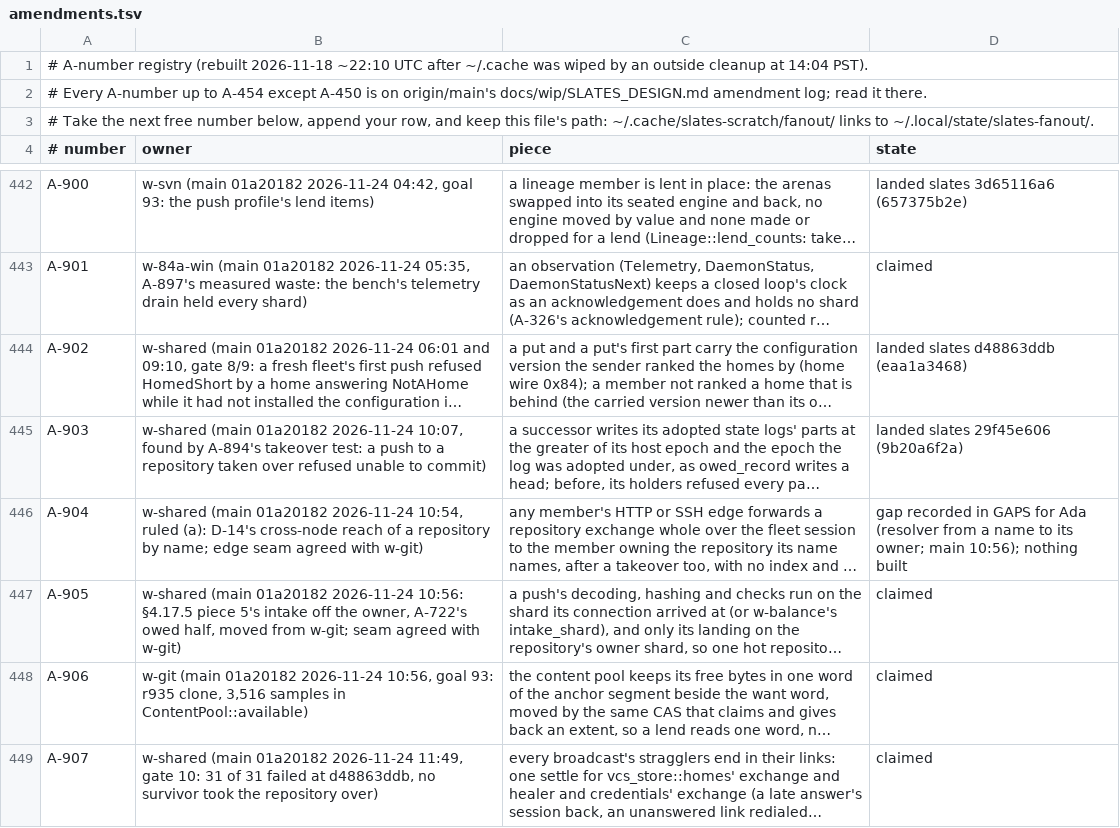
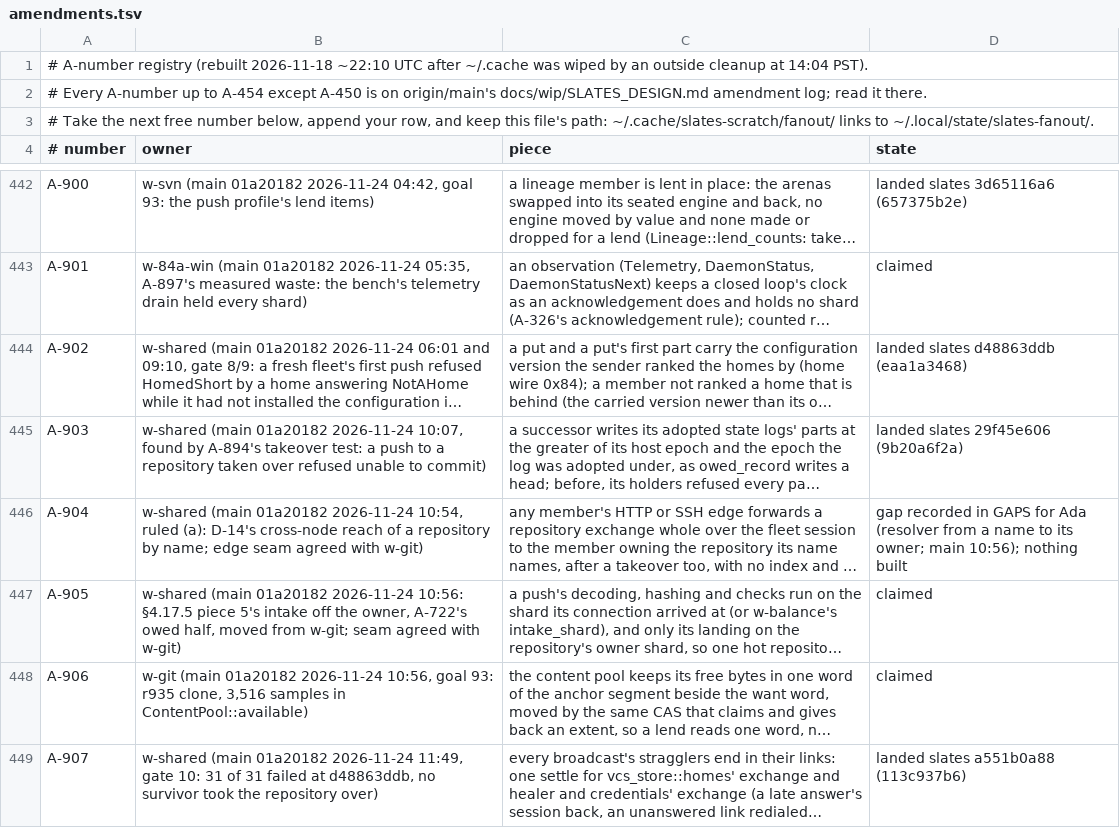
Before and after one commit to hyper-light/slates, a TSV file: amendments.tsv, drawn as a sheet; only a part is shown, gaps mark what is left out; long unchanged cells end in …; the diff names each change by its address in the sheet, - before the commit and + after, or states it on an @@ line.

```diff
--- a/amendments.tsv
+++ b/amendments.tsv
-D449 (state): claimed
+D449 (state): landed slates a551b0a88 (113c937b6)
```
Also changed, not shown: 1 other file.
